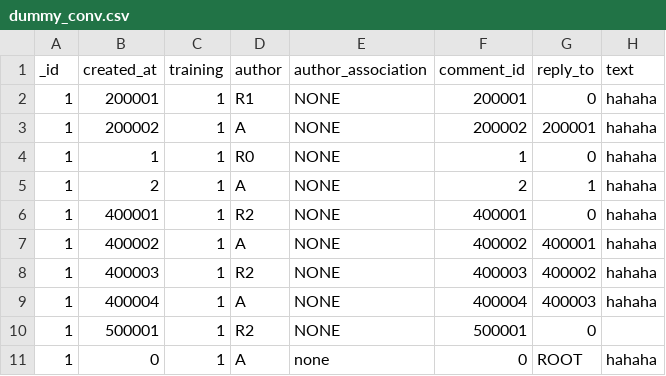
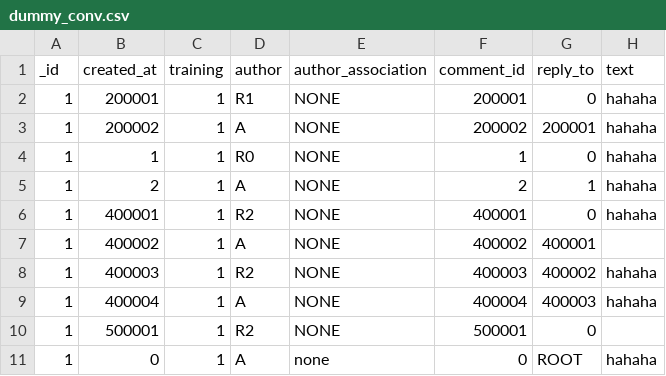
Before and after one commit to sophieball/toxicity-detector, a CSV file: src/data/dummy_conv.csv, drawn as a sheet.

```diff
--- a/src/data/dummy_conv.csv
+++ b/src/data/dummy_conv.csv
@@ -6,3 +6,3 @@ _id,created_at,training,author,author_association,comment_id,reply_to,text
 "1",400001,1,R2,NONE,400001,0,hahaha
-"1",400002,1,A,NONE,400002,400001,hahaha
+"1",400002,1,A,NONE,400002,400001,
 "1",400003,1,R2,NONE,400003,400002,hahaha
```
Also changed, not shown: 1 other file.
